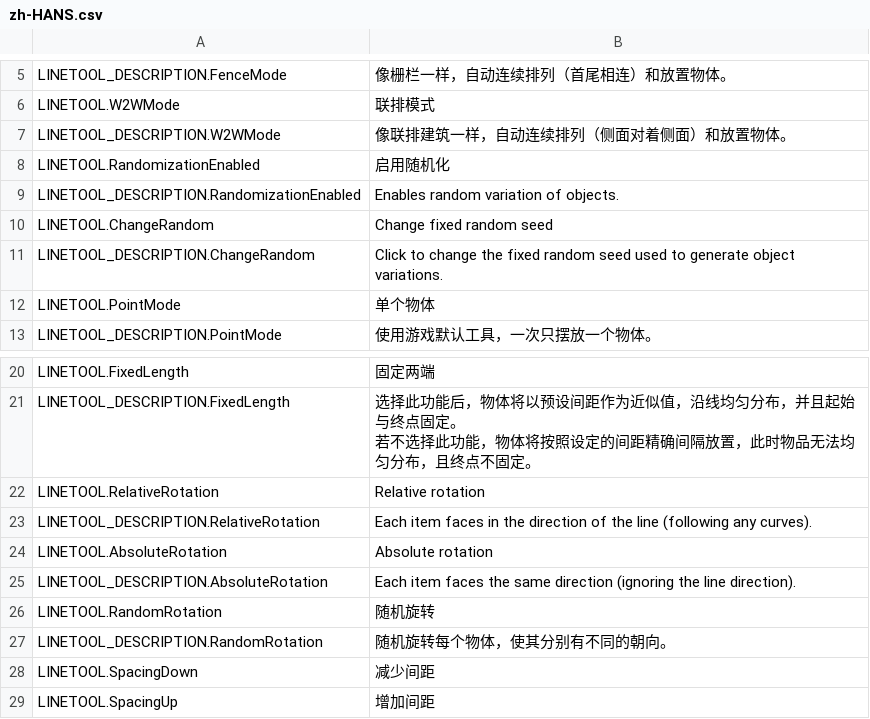
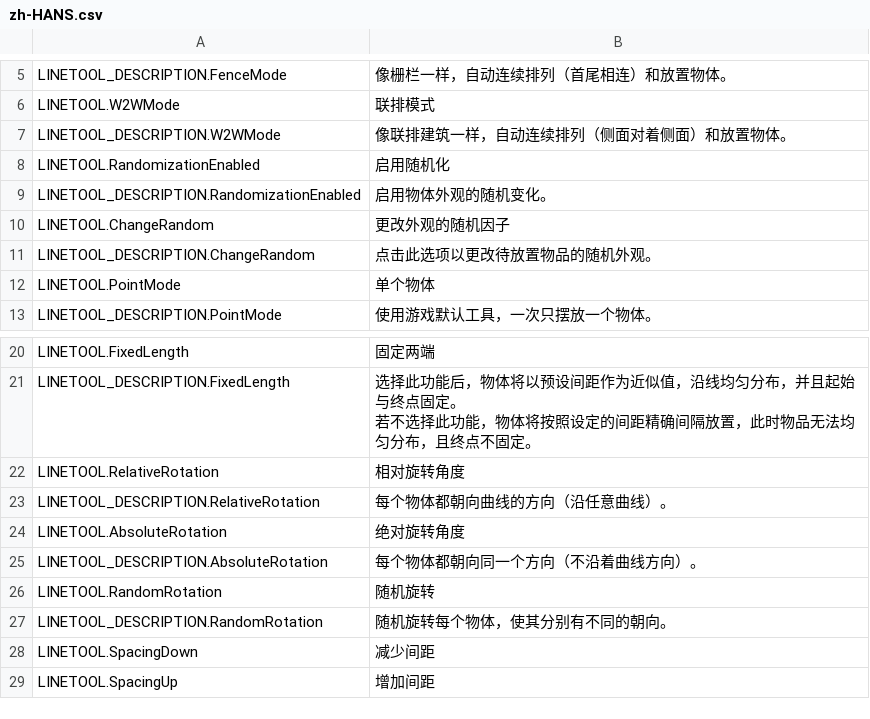
Before and after one commit to algernon-A/LineTool-CS2, a CSV file: l10n/zh-HANS.csv, drawn as a sheet; only a part is shown, gaps mark what is left out.

```diff
--- a/l10n/zh-HANS.csv
+++ b/l10n/zh-HANS.csv
@@ -8,5 +8,5 @@
 "LINETOOL.RandomizationEnabled","启用随机化"
-"LINETOOL_DESCRIPTION.RandomizationEnabled","Enables random variation of objects."
-"LINETOOL.ChangeRandom","Change fixed random seed"
-"LINETOOL_DESCRIPTION.ChangeRandom","Click to change the fixed random seed used to generate object variations."
+"LINETOOL_DESCRIPTION.RandomizationEnabled","启用物体外观的随机变化。"
+"LINETOOL.ChangeRandom","更改外观的随机因子"
+"LINETOOL_DESCRIPTION.ChangeRandom","点击此选项以更改待放置物品的随机外观。"
 "LINETOOL.PointMode","单个物体"
@@ -22,6 +22,6 @@
 若不选择此功能，物体将按照设定的间距精确间隔放置，此时物品无法均匀分布，且终点不固定。"
-"LINETOOL.RelativeRotation","Relative rotation"
-"LINETOOL_DESCRIPTION.RelativeRotation","Each item faces in the direction of the line (following any curves)."
-"LINETOOL.AbsoluteRotation","Absolute rotation"
-"LINETOOL_DESCRIPTION.AbsoluteRotation","Each item faces the same direction (ignoring the line direction)."
+"LINETOOL.RelativeRotation","相对旋转角度"
+"LINETOOL_DESCRIPTION.RelativeRotation","每个物体都朝向曲线的方向（沿任意曲线）。"
+"LINETOOL.AbsoluteRotation","绝对旋转角度"
+"LINETOOL_DESCRIPTION.AbsoluteRotation","每个物体都朝向同一个方向（不沿着曲线方向）。"
 "LINETOOL.RandomRotation","随机旋转"
```
Also changed, not shown: l10n/ko-KR.csv, l10n/ro-RO.csv.
